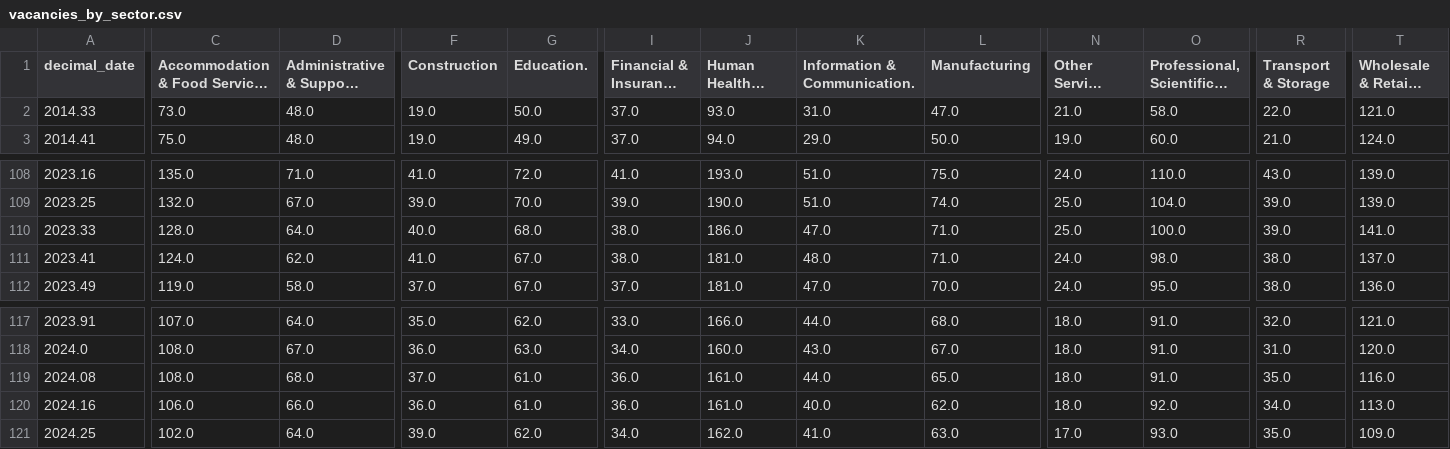
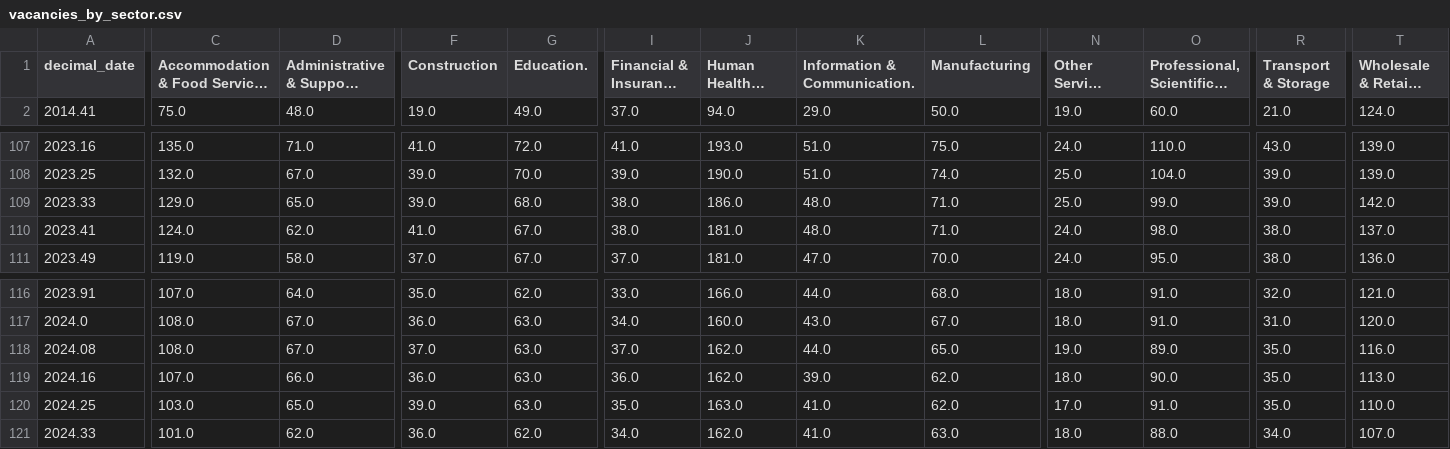
Before and after one commit to open-innovations/true-north, a CSV file: src/themes/people-skills-future/vacancies/_data/vacancies_by_sector.csv, drawn as a sheet; only a part is shown, gaps mark what is left out; long unchanged cells end in …; removed rows and columns are numbered as before the commit, all else as after; rows hold the shown columns only; the diff names each change by its address in the sheet, - before the commit and + after, or states it on an @@ line.

```diff
--- a/src/themes/people-skills-future/vacancies/_data/vacancies_by_sector.csv
+++ b/src/themes/people-skills-future/vacancies/_data/vacancies_by_sector.csv
-row 2: 2014.33 | 73.0 | 48.0 | 19.0 | 50.0 | 37.0 | 93.0 | 31.0 | 47.0 | 21.0 | 58.0 | 22.0 | 121.0
-C109: 128.0
+C109: 129.0
-D109: 64.0
+D109: 65.0
-F109 (Construction): 40.0
+F109 (Construction): 39.0
-K109 (Information & Communication.): 47.0
+K109 (Information & Communication.): 48.0
-O109: 100.0
+O109: 99.0
-T109: 141.0
+T109: 142.0
-D118: 68.0
+D118: 67.0
-G118:G119 (Education.): 61.0
+G118:G119 (Education.): 63.0
-I118: 36.0
+I118: 37.0
-J118:J119 (Human Health & Social Work.): 161.0
+J118:J119 (Human Health & Social Work.): 162.0
-N118 (Other Service Activities.): 18.0
+N118 (Other Service Activities.): 19.0
-O118: 91.0
+O118: 89.0
-C119: 106.0
+C119: 107.0
-K119 (Information & Communication.): 40.0
+K119 (Information & Communication.): 39.0
-O119: 92.0
+O119: 90.0
-R119 (Transport & Storage): 34.0
+R119 (Transport & Storage): 35.0
-C120: 102.0
+C120: 103.0
-D120: 64.0
+D120: 65.0
-G120 (Education.): 62.0
+G120 (Education.): 63.0
-I120: 34.0
+I120: 35.0
-J120 (Human Health & Social Work.): 162.0
+J120 (Human Health & Social Work.): 163.0
-L120 (Manufacturing): 63.0
+L120 (Manufacturing): 62.0
-O120: 93.0
+O120: 91.0
-T120: 109.0
+T120: 110.0
+row 121: 2024.33 | 101.0 | 62.0 | 36.0 | 62.0 | 34.0 | 162.0 | 41.0 | 63.0 | 18.0 | 88.0 | 34.0 | 107.0
```
Also changed, not shown: src/themes/people-skills-future/vacancies/_data/vacancies_yearly_change_by_sector.csv, 5 other files.
